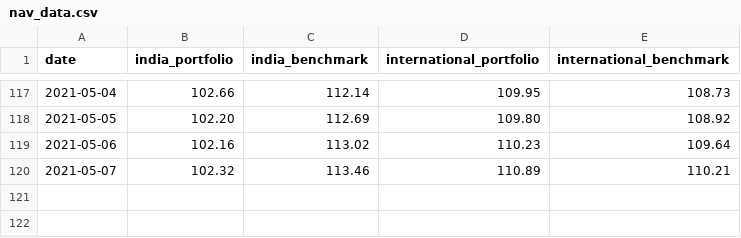
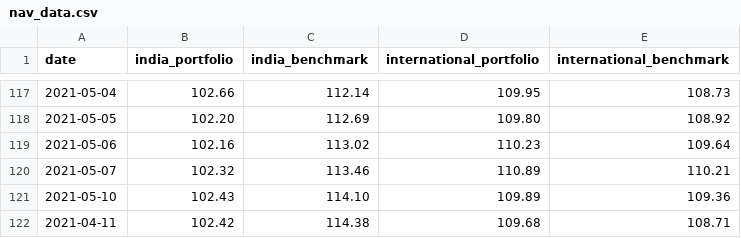
Before and after one commit to rammybt/trading_journal, a CSV file: nav_data.csv, drawn as a sheet; only a part is shown, gaps mark what is left out; the diff names each change by its address in the sheet, - before the commit and + after, or states it on an @@ line.

Commit message:
Update nav_data.csv

```diff
--- a/nav_data.csv
+++ b/nav_data.csv
+row 121: 2021-05-10 | 102.43 | 114.10 | 109.89 | 109.36
+row 122: 2021-04-11 | 102.42 | 114.38 | 109.68 | 108.71
```
